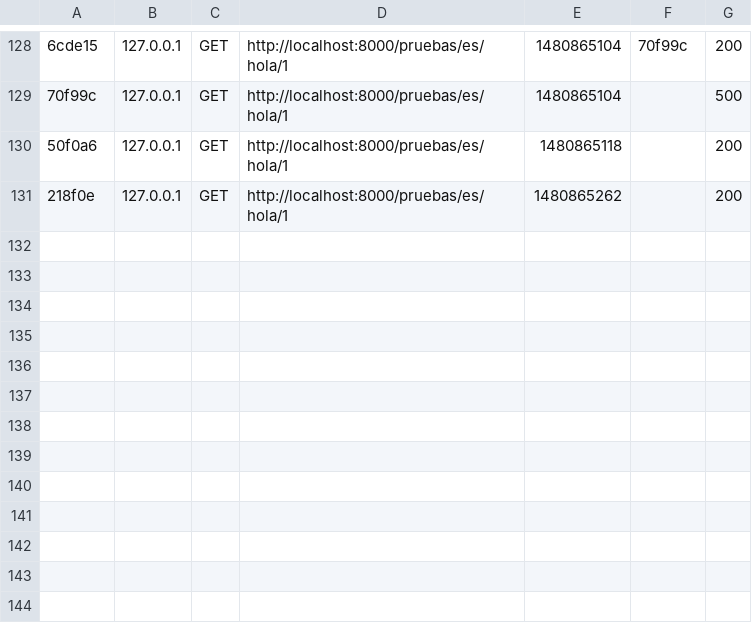
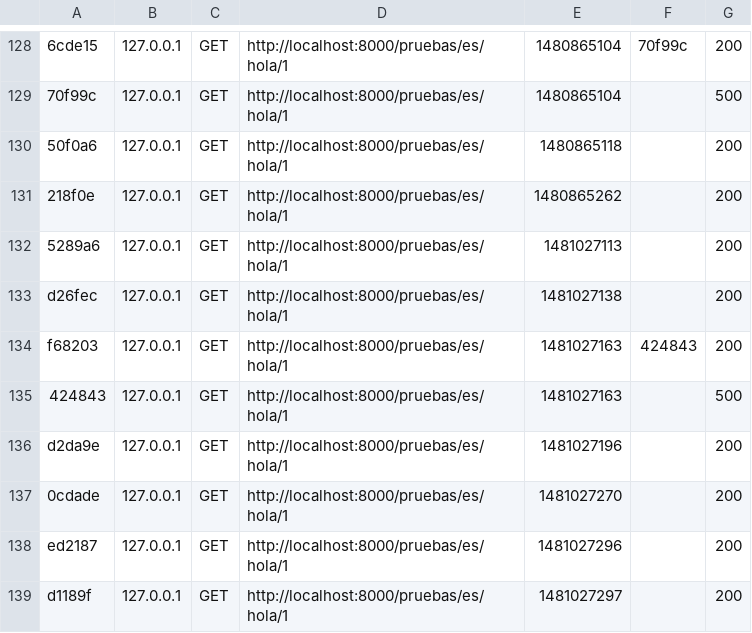
Before and after one commit to jcg678/pruebasSymfony, a CSV file: var/cache/dev/profiler/index.csv, drawn as a sheet; only a part is shown, gaps mark what is left out; the diff names each change by its address in the sheet, - before the commit and + after, or states it on an @@ line.

```diff
--- a/var/cache/dev/profiler/index.csv
+++ b/var/cache/dev/profiler/index.csv
+row 132: 5289a6 | 127.0.0.1 | GET | http://localhost:8000/pruebas/es/hola/1 | 1481027113 |  | 200
+row 133: d26fec | 127.0.0.1 | GET | http://localhost:8000/pruebas/es/hola/1 | 1481027138 |  | 200
+row 134: f68203 | 127.0.0.1 | GET | http://localhost:8000/pruebas/es/hola/1 | 1481027163 | 424843 | 200
+row 135: 424843 | 127.0.0.1 | GET | http://localhost:8000/pruebas/es/hola/1 | 1481027163 |  | 500
+row 136: d2da9e | 127.0.0.1 | GET | http://localhost:8000/pruebas/es/hola/1 | 1481027196 |  | 200
+row 137: 0cdade | 127.0.0.1 | GET | http://localhost:8000/pruebas/es/hola/1 | 1481027270 |  | 200
+row 138: ed2187 | 127.0.0.1 | GET | http://localhost:8000/pruebas/es/hola/1 | 1481027296 |  | 200
+row 139: d1189f | 127.0.0.1 | GET | http://localhost:8000/pruebas/es/hola/1 | 1481027297 |  | 200
```
Also changed, not shown: 2 other files.
